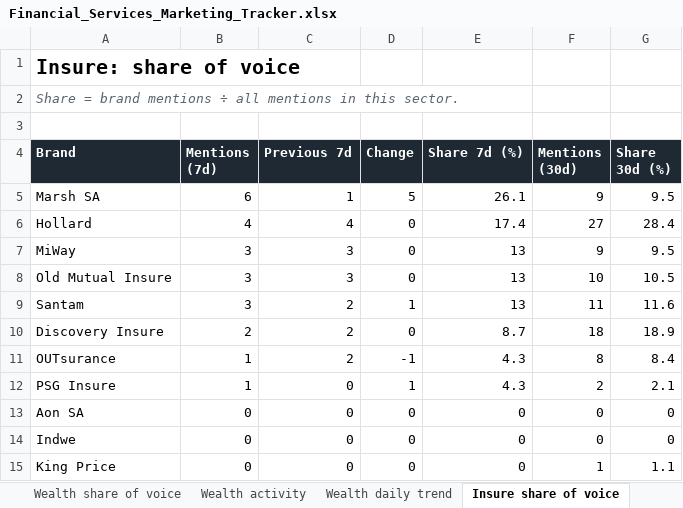
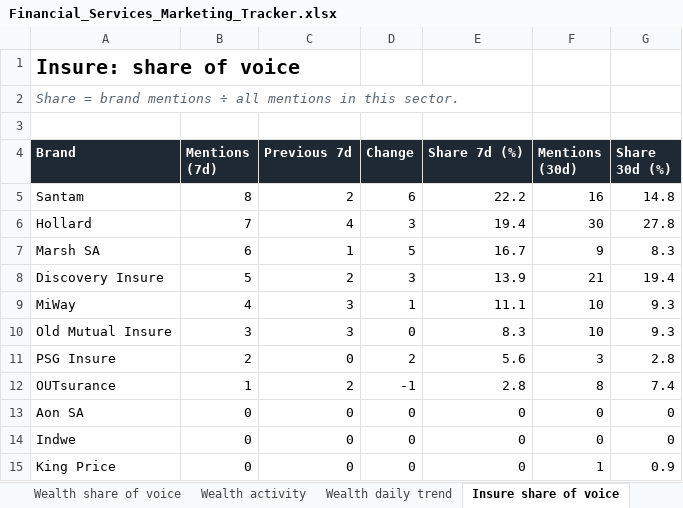
Before and after one commit to sheyaamh-bot/Financial-services-marketing-tracker, an Excel workbook: site/Financial_Services_Marketing_Tracker.xlsx, sheet Insure share of voice, drawn as a sheet; values as stored, in another font and other column widths than the file's, no borders; charts and pictures not drawn; removed rows and columns are numbered as before the commit, all else as after; the diff names each change by its address in the sheet, - before the commit and + after, or states it on an @@ line.

```diff
--- a/site/Financial_Services_Marketing_Tracker.xlsx (sheet Insure share of voice)
+++ b/site/Financial_Services_Marketing_Tracker.xlsx (sheet Insure share of voice)
+row 5: Santam | 8 | 2 | 6 | 22.2 | 16 | 14.8
+row 6: Hollard | 7 | 4 | 3 | 19.4 | 30 | 27.8
-E7 (Share 7d (%)): 26.1
+E7 (Share 7d (%)): 16.7
-G7 (Share 30d (%)): 9.5
+G7 (Share 30d (%)): 8.3
-row 6: Hollard | 4 | 4 | 0 | 17.4 | 27 | 28.4
+row 8: Discovery Insure | 5 | 2 | 3 | 13.9 | 21 | 19.4
-B9 (Mentions (7d)): 3
+B9 (Mentions (7d)): 4
-D9 (Change): 0
+D9 (Change): 1
-E9 (Share 7d (%)): 13
+E9 (Share 7d (%)): 11.1
-F9 (Mentions (30d)): 9
+F9 (Mentions (30d)): 10
-G9 (Share 30d (%)): 9.5
+G9 (Share 30d (%)): 9.3
-E10 (Share 7d (%)): 13
+E10 (Share 7d (%)): 8.3
-G10 (Share 30d (%)): 10.5
+G10 (Share 30d (%)): 9.3
-row 9: Santam | 3 | 2 | 1 | 13 | 11 | 11.6
-row 10: Discovery Insure | 2 | 2 | 0 | 8.7 | 18 | 18.9
+row 11: PSG Insure | 2 | 0 | 2 | 5.6 | 3 | 2.8
-E12 (Share 7d (%)): 4.3
+E12 (Share 7d (%)): 2.8
-G12 (Share 30d (%)): 8.4
+G12 (Share 30d (%)): 7.4
-row 12: PSG Insure | 1 | 0 | 1 | 4.3 | 2 | 2.1
-G15 (Share 30d (%)): 1.1
+G15 (Share 30d (%)): 0.9
```
Also changed, not shown: sheet Coverage log, sheet Wealth share of voice, sheet Top outlets, sheet Tone, sheet Topics, sheet Wealth activity, 4 more sheets, 3 other files.
